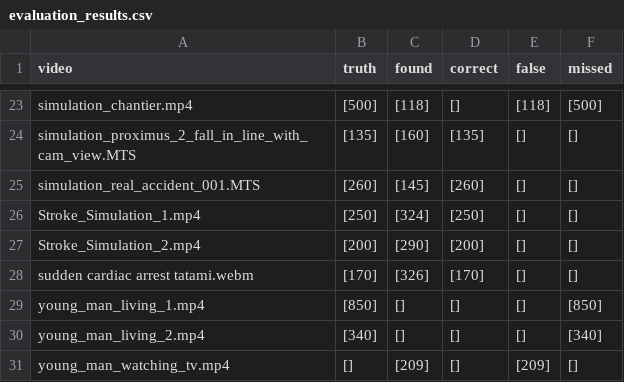
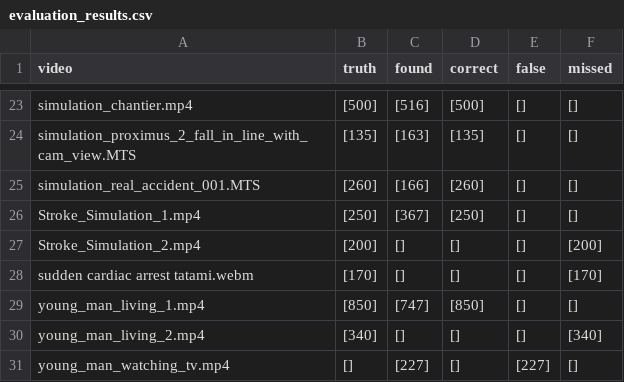
Before and after one commit to kobeodb/emergency-detection, a CSV file: src/models/metrics/evaluation_results.csv, drawn as a sheet; only a part is shown, gaps mark what is left out; the diff covers the shown part only; the diff names each change by its address in the sheet, - before the commit and + after, or states it on an @@ line.

```diff
--- a/src/models/metrics/evaluation_results.csv
+++ b/src/models/metrics/evaluation_results.csv
-C23 (found): [118]
+C23 (found): [516]
-D23 (correct): []
+D23 (correct): [500]
-E23 (false): [118]
+E23 (false): []
-F23 (missed): [500]
+F23 (missed): []
-C24 (found): [160]
+C24 (found): [163]
-C25 (found): [145]
+C25 (found): [166]
-C26 (found): [324]
+C26 (found): [367]
-C27 (found): [290]
+C27 (found): []
-D27 (correct): [200]
+D27 (correct): []
-F27 (missed): []
+F27 (missed): [200]
-C28 (found): [326]
+C28 (found): []
-D28 (correct): [170]
+D28 (correct): []
-F28 (missed): []
+F28 (missed): [170]
-C29 (found): []
+C29 (found): [747]
-D29 (correct): []
+D29 (correct): [850]
-F29 (missed): [850]
+F29 (missed): []
-C31 (found): [209]
+C31 (found): [227]
-E31 (false): [209]
+E31 (false): [227]
```
Also changed, not shown: 29 edited cells elsewhere in this file, 1 other file.
